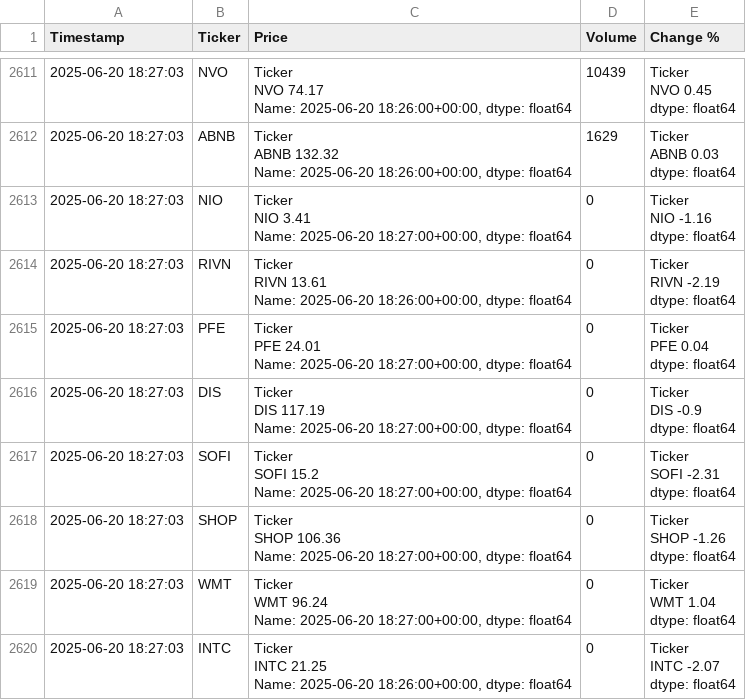
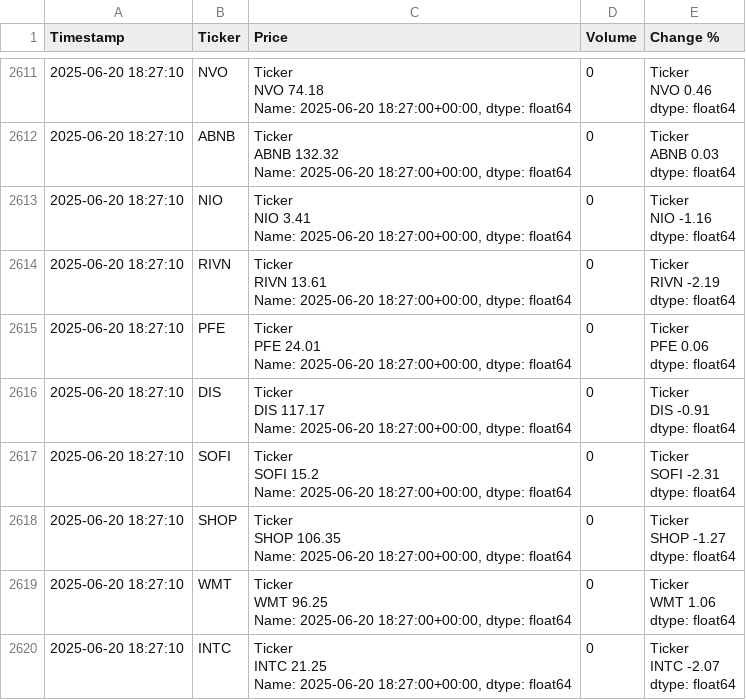
Before and after one commit to dbarber530/Logger3.0, a CSV file: data/log.csv, drawn as a sheet; only a part is shown, gaps mark what is left out; ↵ is a line break in a cell; the diff covers the shown part only; the diff names each change by its address in the sheet, - before the commit and + after, or states it on an @@ line.

```diff
--- a/data/log.csv
+++ b/data/log.csv
-A2611:A2620 (Timestamp): 2025-06-20 18:27:03
+A2611:A2620 (Timestamp): 2025-06-20 18:27:10
-C2611 (Price): Ticker ↵ NVO 74.17 ↵ Name: 2025-06-20 18:26:00+00:00, dtype: float64
+C2611 (Price): Ticker ↵ NVO 74.18 ↵ Name: 2025-06-20 18:27:00+00:00, dtype: float64
-D2611 (Volume): 10439
+D2611 (Volume): 0
-E2611 (Change %): Ticker ↵ NVO 0.45 ↵ dtype: float64
+E2611 (Change %): Ticker ↵ NVO 0.46 ↵ dtype: float64
-C2612 (Price): …Name: 2025-06-20 18:26:00+00:00, dtype: float64
+C2612 (Price): …Name: 2025-06-20 18:27:00+00:00, dtype: float64
-D2612 (Volume): 1629
+D2612 (Volume): 0
-C2614 (Price): …Name: 2025-06-20 18:26:00+00:00, dtype: float64
+C2614 (Price): …Name: 2025-06-20 18:27:00+00:00, dtype: float64
-E2615 (Change %): Ticker ↵ PFE 0.04 ↵ dtype: float64
+E2615 (Change %): Ticker ↵ PFE 0.06 ↵ dtype: float64
-C2616 (Price): Ticker ↵ DIS 117.19 ↵ Name: 2025-06-20…
+C2616 (Price): Ticker ↵ DIS 117.17 ↵ Name: 2025-06-20…
-E2616 (Change %): Ticker ↵ DIS -0.9 ↵ dtype: float64
+E2616 (Change %): Ticker ↵ DIS -0.91 ↵ dtype: float64
-C2618 (Price): Ticker ↵ SHOP 106.36 ↵ Name: 2025-06-20…
+C2618 (Price): Ticker ↵ SHOP 106.35 ↵ Name: 2025-06-20…
-E2618 (Change %): Ticker ↵ SHOP -1.26 ↵ dtype: float64
+E2618 (Change %): Ticker ↵ SHOP -1.27 ↵ dtype: float64
-C2619 (Price): Ticker ↵ WMT 96.24 ↵ Name: 2025-06-20…
+C2619 (Price): Ticker ↵ WMT 96.25 ↵ Name: 2025-06-20…
-E2619 (Change %): Ticker ↵ WMT 1.04 ↵ dtype: float64
+E2619 (Change %): Ticker ↵ WMT 1.06 ↵ dtype: float64
-C2620 (Price): …Name: 2025-06-20 18:26:00+00:00, dtype: float64
+C2620 (Price): …Name: 2025-06-20 18:27:00+00:00, dtype: float64
```
Also changed, not shown: 47 edited cells elsewhere in this file.
